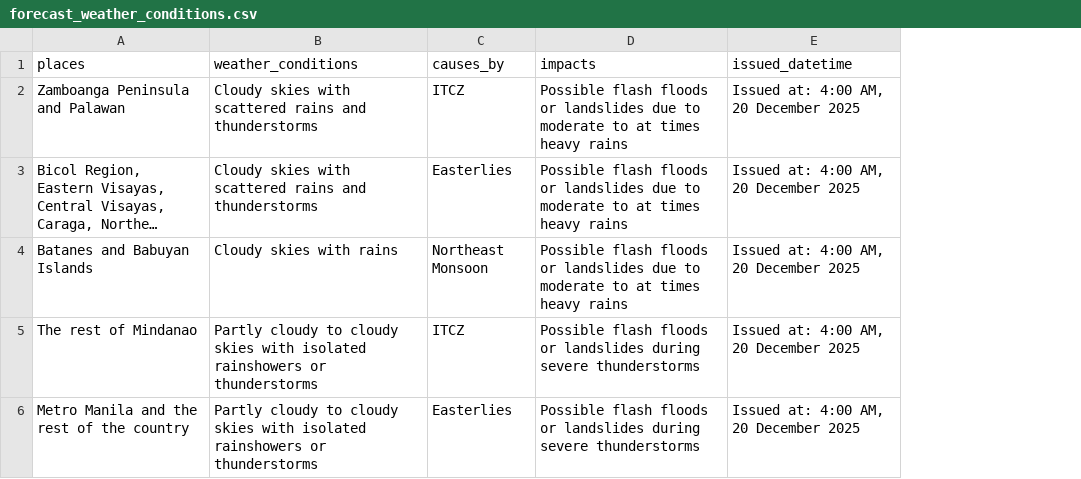
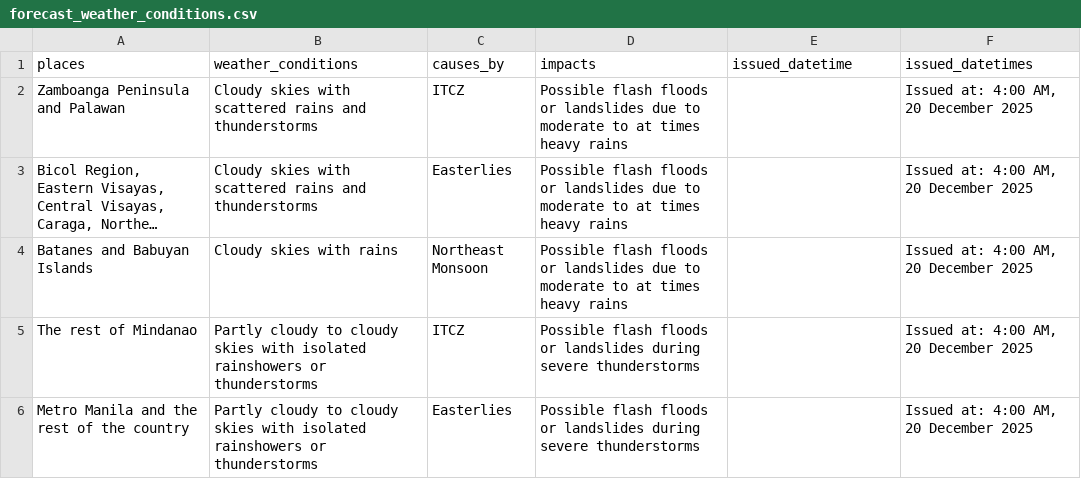
Before and after one commit to christianebacani/PAGASA-Weather-Data-Pipeline, a CSV file: data/processed/daily_weather_forecast/forecast_weather_conditions.csv, drawn as a sheet; long unchanged cells end in …; the diff names each change by its address in the sheet, - before the commit and + after, or states it on an @@ line.

Commit message:
Added variable to the return value of the function `enrich_forecast_wind_and_coastal_water_conditions_with_issued_datetime` from the module `src/executor/transform/execute_transform_daily_weather_forecast.py`. Added new logs to the `logs.csv` dataset. Refactor the content of the `forecast_weather_conditions.csv` file

```diff
--- a/data/processed/daily_weather_forecast/forecast_weather_conditions.csv
+++ b/data/processed/daily_weather_forecast/forecast_weather_conditions.csv
+column F (issued_datetimes), rows 2-6: all Issued at: 4:00 AM, 20 December 2025
-E2:E6 (issued_datetime): Issued at: 4:00 AM, 20 December 2025
+E2:E6 (issued_datetime): (empty)
```
Also changed, not shown: src/logs/logs.csv, 1 other file.
